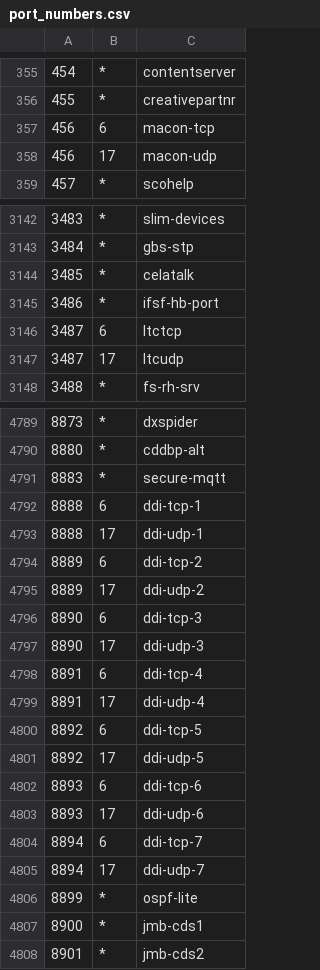
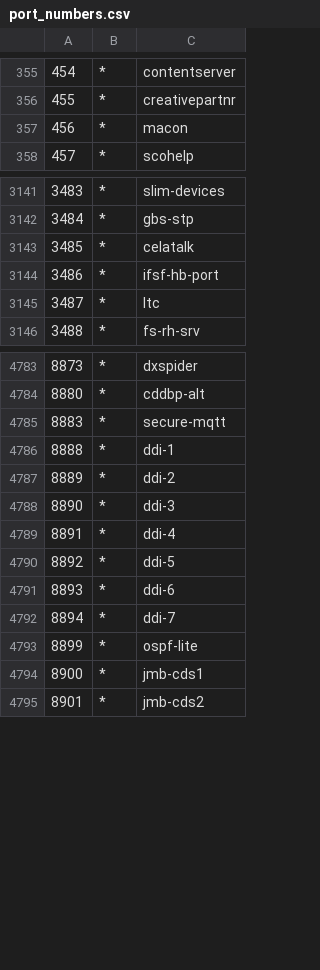
Before and after one commit to StefanKarpinski/trace_tools, a CSV file: types/port_numbers.csv, drawn as a sheet; only a part is shown, gaps mark what is left out; the diff covers the shown part only.

Commit message:
types/ports: eliminate some obvious TCP/UDP duplicates.

```diff
--- a/types/port_numbers.csv
+++ b/types/port_numbers.csv
@@ -356,4 +356,3 @@
 455,*,creativepartnr
-456,6,macon-tcp
-456,17,macon-udp
+456,*,macon
 457,*,scohelp
@@ -3145,4 +3144,3 @@
 3486,*,ifsf-hb-port
-3487,6,ltctcp
-3487,17,ltcudp
+3487,*,ltc
 3488,*,fs-rh-srv
@@ -4791,16 +4785,9 @@
 8883,*,secure-mqtt
-8888,6,ddi-tcp-1
-8888,17,ddi-udp-1
-8889,6,ddi-tcp-2
-8889,17,ddi-udp-2
-8890,6,ddi-tcp-3
-8890,17,ddi-udp-3
-8891,6,ddi-tcp-4
-8891,17,ddi-udp-4
-8892,6,ddi-tcp-5
-8892,17,ddi-udp-5
-8893,6,ddi-tcp-6
-8893,17,ddi-udp-6
-8894,6,ddi-tcp-7
-8894,17,ddi-udp-7
+8888,*,ddi-1
+8889,*,ddi-2
+8890,*,ddi-3
+8891,*,ddi-4
+8892,*,ddi-5
+8893,*,ddi-6
+8894,*,ddi-7
 8899,*,ospf-lite
```
Also changed, not shown: 5 removed rows and 10 edited cells elsewhere in this file, 1 other file.
